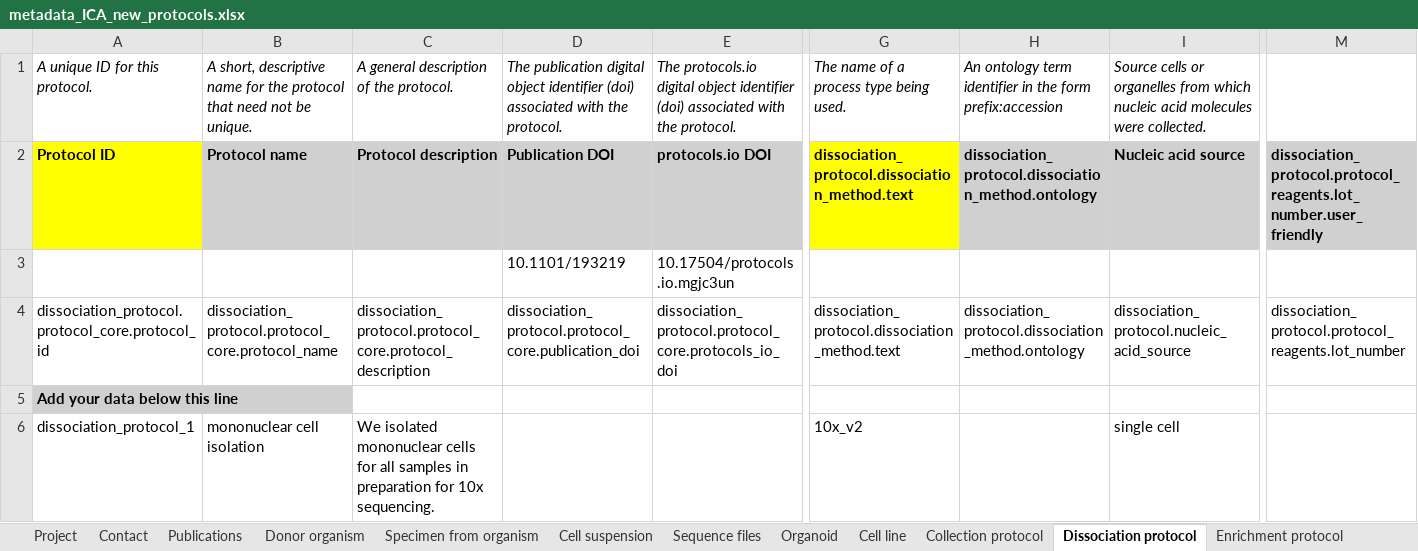
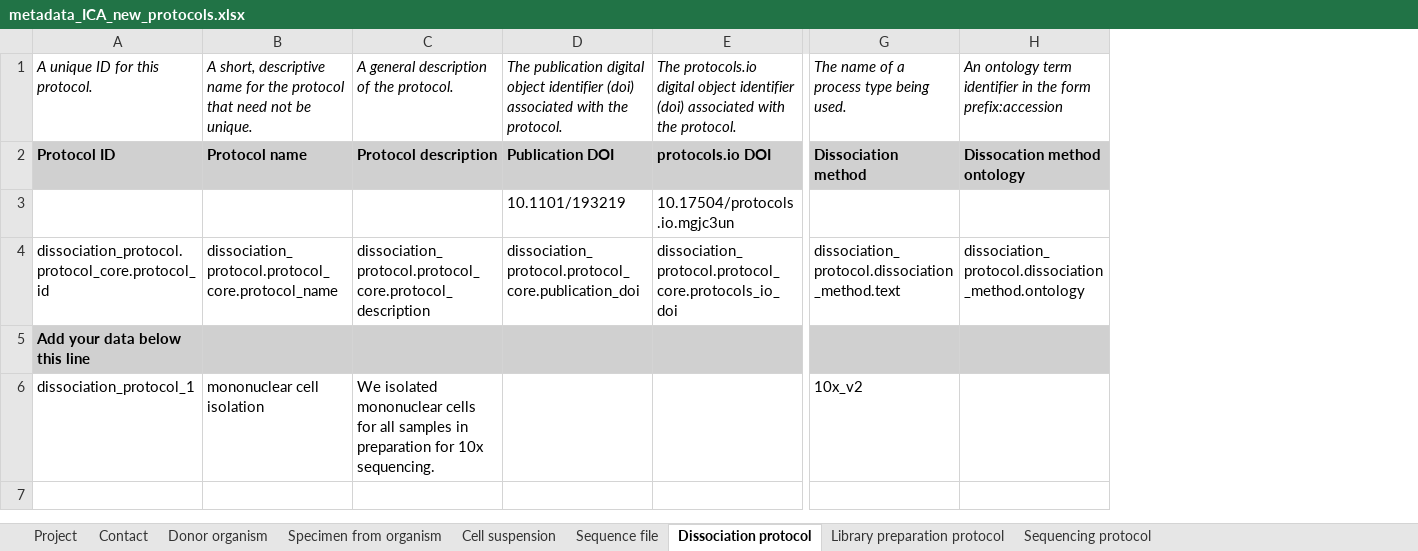
Before and after one commit to HumanCellAtlas/metadata-schema, an Excel workbook: examples/spreadsheets/current/filled/metadata_ICA_new_protocols.xlsx, sheet Dissociation protocol, drawn as a sheet; only a part is shown, gaps mark what is left out; values as stored, in another font and other column widths than the file's, no borders; removed rows and columns are numbered as before the commit, all else as after; the diff covers the shown part only; the diff names each change by its address in the sheet, - before the commit and + after, or states it on an @@ line.

```diff
--- a/examples/spreadsheets/current/filled/metadata_ICA_new_protocols.xlsx (sheet Dissociation protocol)
+++ b/examples/spreadsheets/current/filled/metadata_ICA_new_protocols.xlsx (sheet Dissociation protocol)
-sheet tab: Sequence files
+sheet tab: Sequence file
-sheet tab: Publications
-sheet tab: Organoid
-sheet tab: Cell line
-sheet tab: Collection protocol
-sheet tab: Enrichment protocol
-column I, rows 1-6: Source cells or organelles from which nucleic acid molecules were collected. | Nucleic acid source |  | dissociation_protocol.nucleic_acid_source |  | single cell
-column M, rows 2-4: dissociation_protocol.protocol_reagents.lot_number.user_friendly |  | dissociation_protocol.protocol_reagents.lot_number
-A2 fill: #FFFF00
+A2 fill: #D0D0D0
-G2: dissociation_protocol.dissociation_method.text
+G2: Dissociation method
-G2 fill: #FFFF00
+G2 fill: #D0D0D0
-H2: dissociation_protocol.dissociation_method.ontology
+H2: Dissocation method ontology
-B5:H5 fill: none
+B5:H5 fill: #D0D0D0
```
Also changed, not shown: 1 added column and cell formats elsewhere in this sheet, sheet Sequence file, sheet Cell suspension, sheet Specimen from organism, sheet Library preparation protocol, sheet Donor organism, sheet Sequencing protocol, 2 more sheets, other sheet tabs, examples/spreadsheets/current/filled/metadata_spleen_new_protocols.xlsx.
